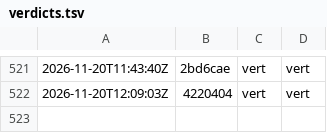
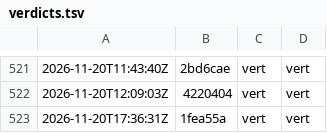
Before and after one commit to g-pliberal/retraitecomptenotionelle, a TSV file: .github/verdicts.tsv, drawn as a sheet; only a part is shown, gaps mark what is left out; the diff names each change by its address in the sheet, - before the commit and + after, or states it on an @@ line.

```diff
--- a/.github/verdicts.tsv
+++ b/.github/verdicts.tsv
+row 523: 2026-11-20T17:36:31Z | 1fea55a | vert | vert
```
Also changed, not shown: 1 other file.
